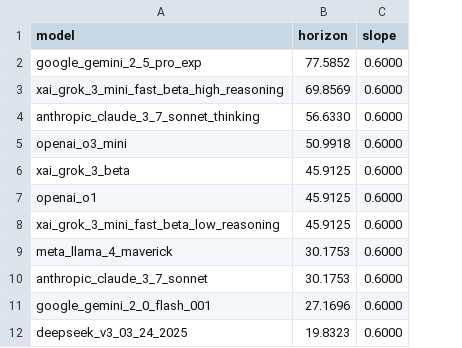
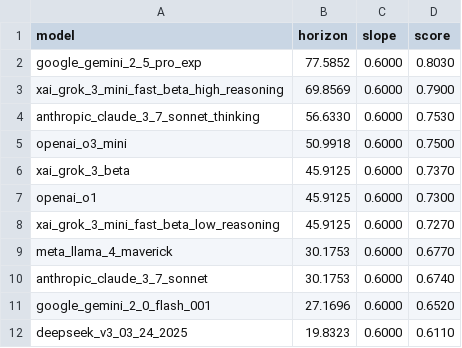
Before and after one commit to METR/cross-domain-horizon, a CSV file: data/horizons/gpqa.csv, drawn as a sheet; only a part is shown; the diff names each change by its address in the sheet, - before the commit and + after, or states it on an @@ line.

```diff
--- a/data/horizons/gpqa.csv
+++ b/data/horizons/gpqa.csv
+column D (score), rows 2-12: 0.8030 | 0.7900 | 0.7530 | 0.7500 | 0.7370 | 0.7300 | 0.7270 | 0.6770 | 0.6740 | 0.6520 | 0.6110
```
Also changed, not shown: data/horizons/aime.csv, data/horizons/gpqa_diamond.csv, 18 other files.
